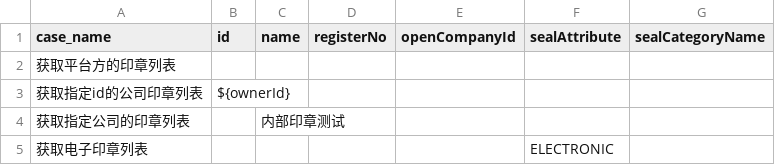
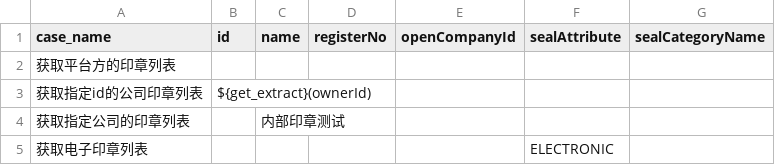
Before and after one commit to zll123123/api-test, a CSV file: data/seal_list.csv, drawn as a sheet.

```diff
--- a/data/seal_list.csv
+++ b/data/seal_list.csv
@@ -2,3 +2,3 @@ case_name,id,name,registerNo,openCompanyId,sealAttribute,sealCategoryName
 获取平台方的印章列表,,,,,,
-获取指定id的公司印章列表,${ownerId},,,,,
+获取指定id的公司印章列表,${get_extract}(ownerId),,,,,
 获取指定公司的印章列表,,内部印章测试,,,,
```
Also changed, not shown: 7 other files.
